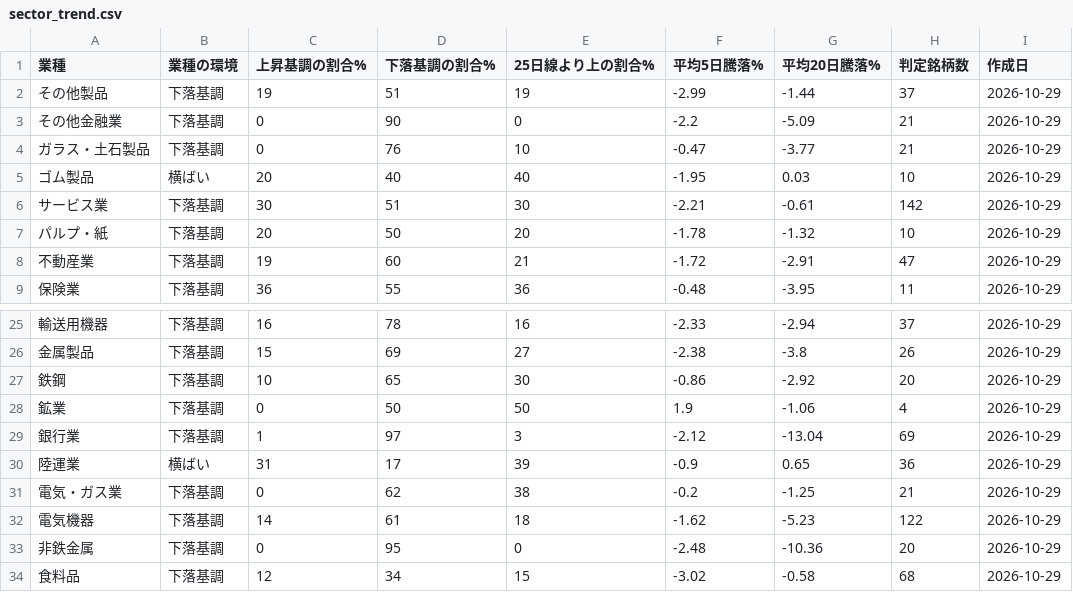
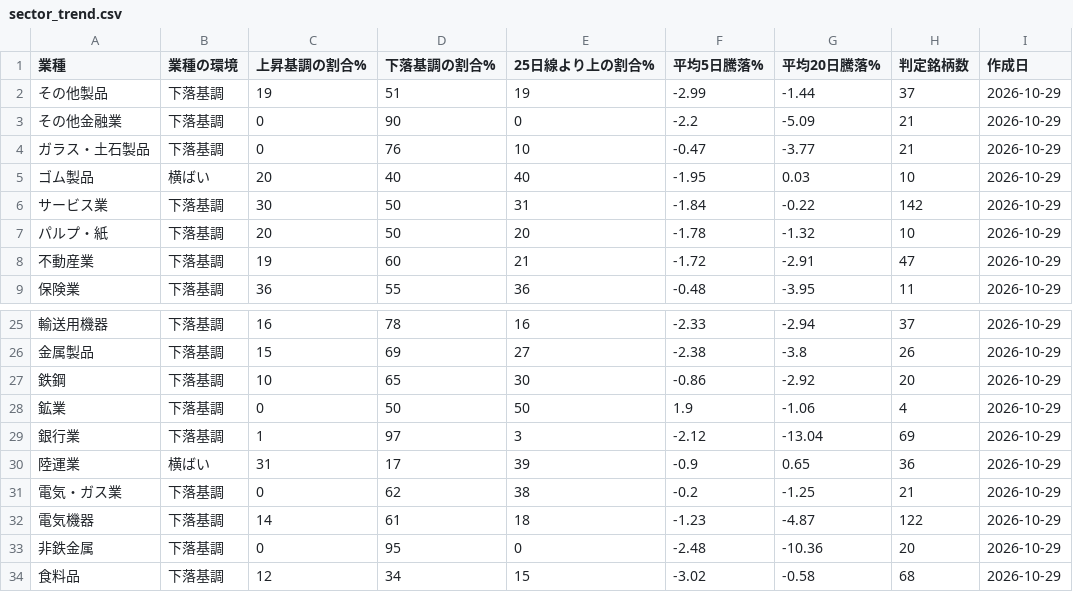
Before and after one commit to taisei4987/sector-scan, a CSV file: data/sector_trend.csv, drawn as a sheet; only a part is shown, gaps mark what is left out.

```diff
--- a/data/sector_trend.csv
+++ b/data/sector_trend.csv
@@ -5,3 +5,3 @@
 ゴム製品,横ばい,20,40,40,-1.95,0.03,10,2026-10-29
-サービス業,下落基調,30,51,30,-2.21,-0.61,142,2026-10-29
+サービス業,下落基調,30,50,31,-1.84,-0.22,142,2026-10-29
 パルプ・紙,下落基調,20,50,20,-1.78,-1.32,10,2026-10-29
@@ -31,3 +31,3 @@
 電気・ガス業,下落基調,0,62,38,-0.2,-1.25,21,2026-10-29
-電気機器,下落基調,14,61,18,-1.62,-5.23,122,2026-10-29
+電気機器,下落基調,14,61,18,-1.23,-4.87,122,2026-10-29
 非鉄金属,下落基調,0,95,0,-2.48,-10.36,20,2026-10-29
```
Also changed, not shown: data/2026-10-29_morning_sectors.csv, data/2026-10-29_morning_stocks.csv, 1 other file.
